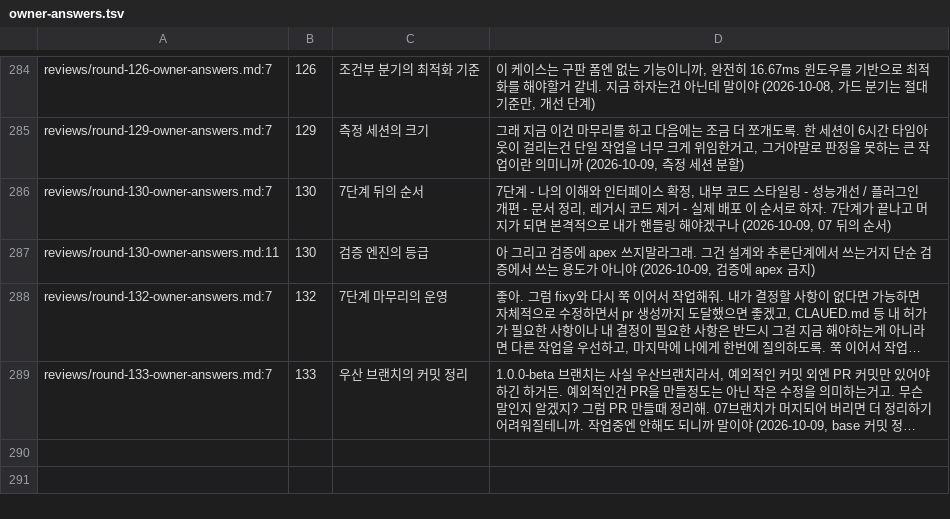
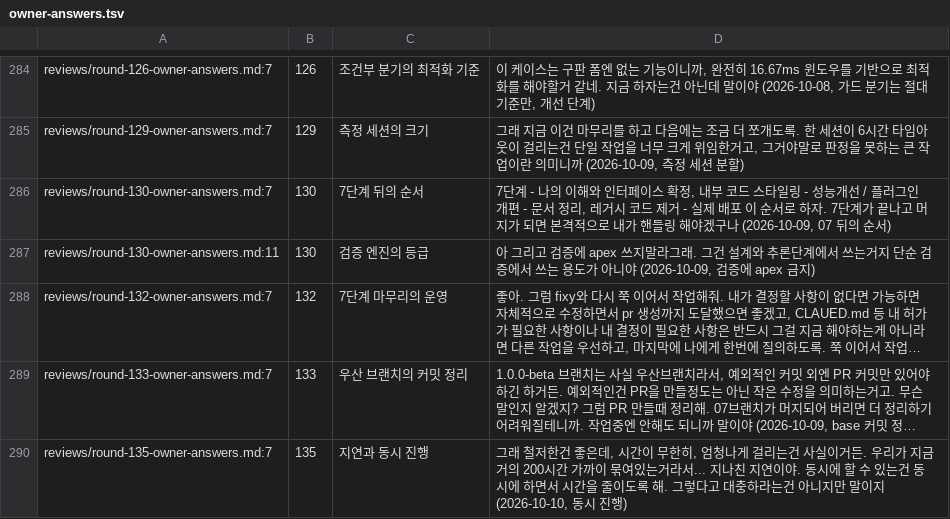
Before and after one commit to vincent-kk/albatrion, a TSV file: packages/canard/schema-form/architecture/ledger/checks/owner-answers.tsv, drawn as a sheet; only a part is shown, gaps mark what is left out; long unchanged cells end in …; the diff names each change by its address in the sheet, - before the commit and + after, or states it on an @@ line.

Commit message:
docs(schema-form): record round 135 — owner: cut the delay; one verdict for the remaining React fixes, start G27 and the G26 draft now; add the umbrella squash script

```diff
--- a/packages/canard/schema-form/architecture/ledger/checks/owner-answers.tsv
+++ b/packages/canard/schema-form/architecture/ledger/checks/owner-answers.tsv
+row 290: reviews/round-135-owner-answers.md:7 | 135 | 지연과 동시 진행 | 그래 철저한건 좋은데, 시간이 무한히, 엄청나게 걸리는건 사실이거든. 우리가 지금 거의 200시간 가까이 묶여있는거라서... 지나친 지연이야. 동시에 할 수 있는건 동시에 하면서 시간을 줄이도록 해. 그렇다고 대충하라는건 아니지만 말이지 (2026-10-10, 동시 진행)
```
Also changed, not shown: 6 other files.
